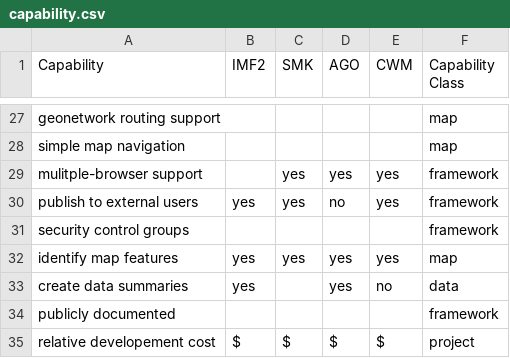
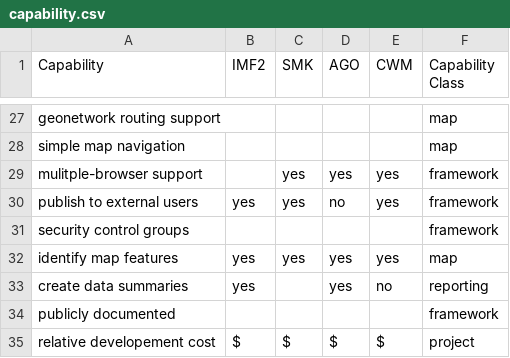
Before and after one commit to TerryLanktree/webmap-info, a CSV file: capability.csv, drawn as a sheet; only a part is shown, gaps mark what is left out.

Commit message:
Update capability.csv

```diff
--- a/capability.csv
+++ b/capability.csv
@@ -32,3 +32,3 @@ security control groups, , , , , framework
 identify map features, yes, yes, yes, yes, map
-create data summaries, yes, , yes, no, data
+create data summaries, yes, , yes, no, reporting
 publicly documented, , , , , framework
```
